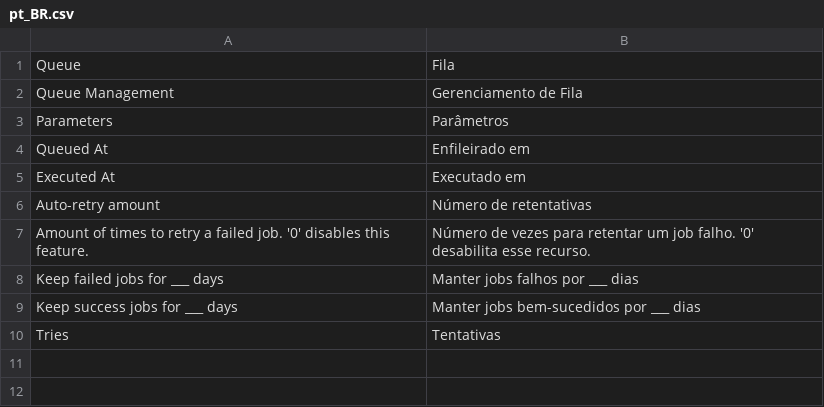
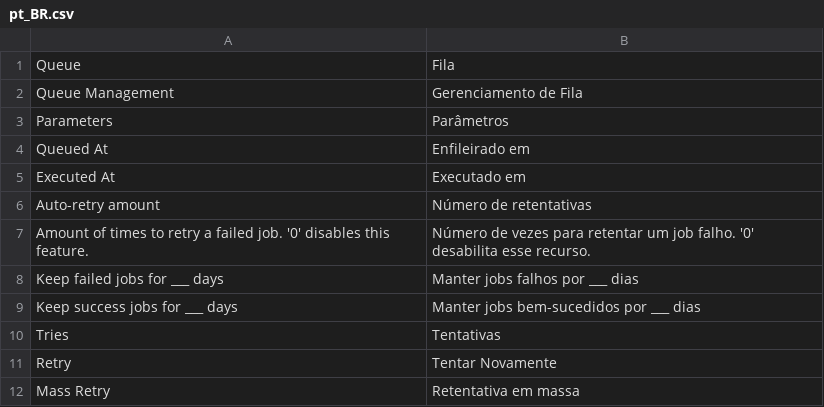
Before and after one commit to discorgento/module-queue, a CSV file: i18n/pt_BR.csv, drawn as a sheet.

Commit message:
feat: mass retry admin grid action

```diff
--- a/i18n/pt_BR.csv
+++ b/i18n/pt_BR.csv
@@ -10 +10,3 @@
 "Tries","Tentativas"
+"Retry","Tentar Novamente"
+"Mass Retry","Retentativa em massa"
```
Also changed, not shown: 2 other files.
